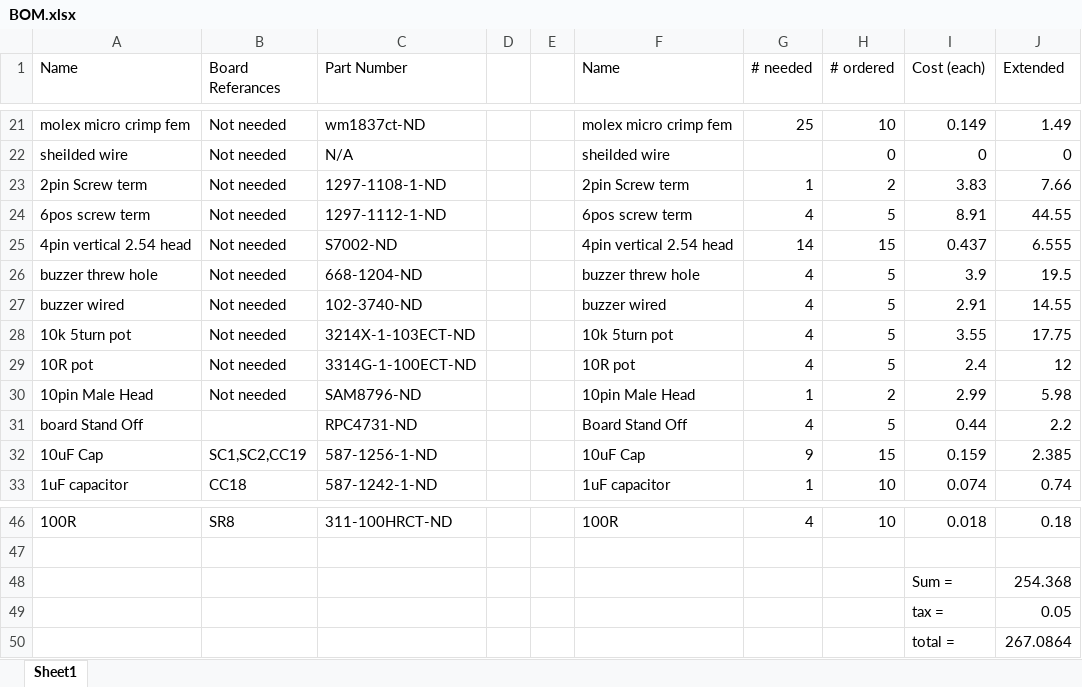
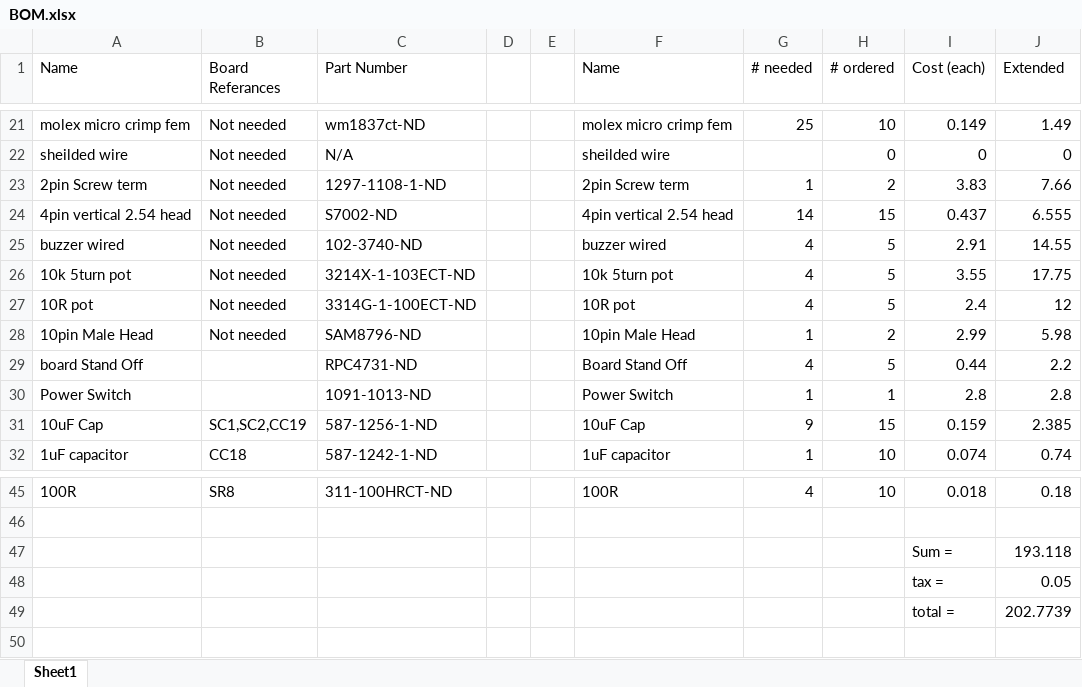
Before and after one commit to Robert-Dunn/AlbatrossHardware, an Excel workbook: BOM.xlsx, sheet Sheet1, drawn as a sheet; only a part is shown, gaps mark what is left out; values as stored, in another font and other column widths than the file's, no cell formats; table styles not drawn; removed rows and columns are numbered as before the commit, all else as after; the diff names each change by its address in the sheet, - before the commit and + after, or states it on an @@ line.

Commit message:
added power switch to the bom, bom excel sheet needs help.

```diff
--- a/BOM.xlsx (sheet Sheet1)
+++ b/BOM.xlsx (sheet Sheet1)
-row 24: 6pos screw term | Not needed | 1297-1112-1-ND |  |  | 6pos screw term | 4 | 5 | 8.91 | 44.55
-row 26: buzzer threw hole | Not needed | 668-1204-ND |  |  | buzzer threw hole | 4 | 5 | 3.9 | 19.5
+row 30: Power Switch |  | 1091-1013-ND |  |  | Power Switch | 1 | 1 | 2.8 | 2.8
-J47 (Extended): 254.368
+J47 (Extended): 193.118
-J49 (Extended): 267.0864
+J49 (Extended): 202.7739
```
Also changed, not shown: cell formats, formulas that keep their value, 2 other files.
